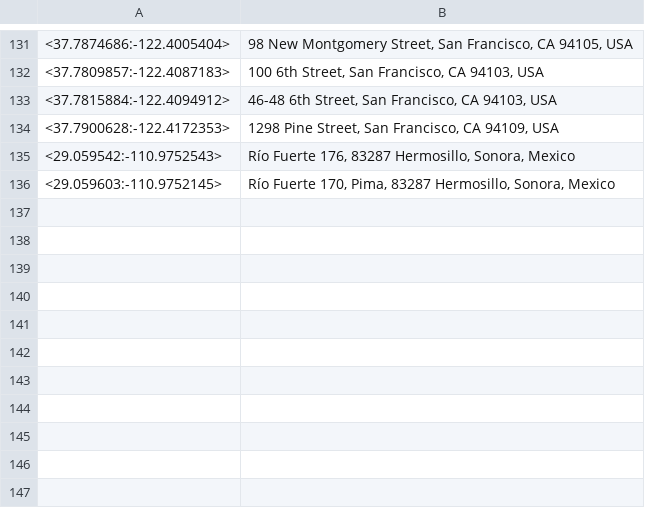
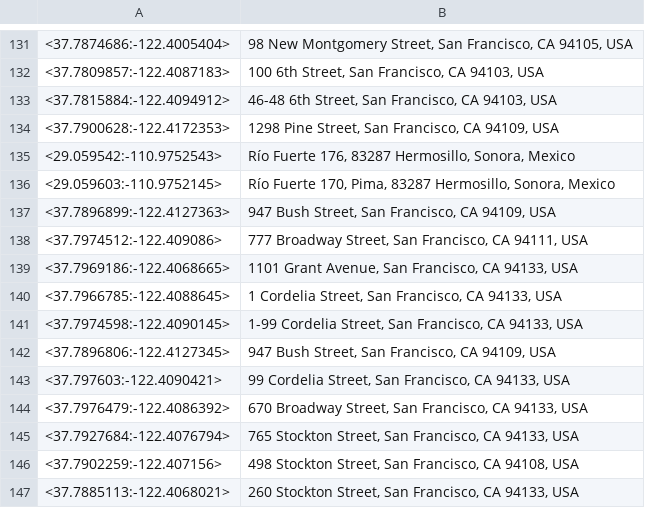
Before and after one commit to TripThru/Gateway, a CSV file: ServiceStack.TripThruPartnerGateway/Web/App_Data/Geo-Location-Names.csv, drawn as a sheet; only a part is shown, gaps mark what is left out.

```diff
--- a/ServiceStack.TripThruPartnerGateway/Web/App_Data/Geo-Location-Names.csv
+++ b/ServiceStack.TripThruPartnerGateway/Web/App_Data/Geo-Location-Names.csv
@@ -136 +136,12 @@
 <29.059603:-110.9752145>,"Río Fuerte 170, Pima, 83287 Hermosillo, Sonora, Mexico"
+<37.7896899:-122.4127363>,"947 Bush Street, San Francisco, CA 94109, USA"
+<37.7974512:-122.409086>,"777 Broadway Street, San Francisco, CA 94111, USA"
+<37.7969186:-122.4068665>,"1101 Grant Avenue, San Francisco, CA 94133, USA"
+<37.7966785:-122.4088645>,"1 Cordelia Street, San Francisco, CA 94133, USA"
+<37.7974598:-122.4090145>,"1-99 Cordelia Street, San Francisco, CA 94133, USA"
+<37.7896806:-122.4127345>,"947 Bush Street, San Francisco, CA 94109, USA"
+<37.797603:-122.4090421>,"99 Cordelia Street, San Francisco, CA 94133, USA"
+<37.7976479:-122.4086392>,"670 Broadway Street, San Francisco, CA 94133, USA"
+<37.7927684:-122.4076794>,"765 Stockton Street, San Francisco, CA 94133, USA"
+<37.7902259:-122.407156>,"498 Stockton Street, San Francisco, CA 94108, USA"
+<37.7885113:-122.4068021>,"260 Stockton Street, San Francisco, CA 94133, USA"
```
Also changed, not shown: ServiceStack.TripThruGateway/Web/App_Data/Geo-Location-Names.csv, ServiceStack.TripThruPartnerGateway/Web/App_Data/Geo-Routes.csv, 5 other files.
